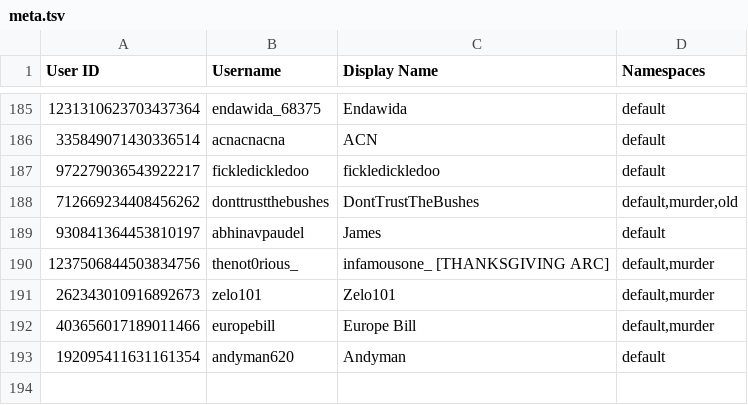
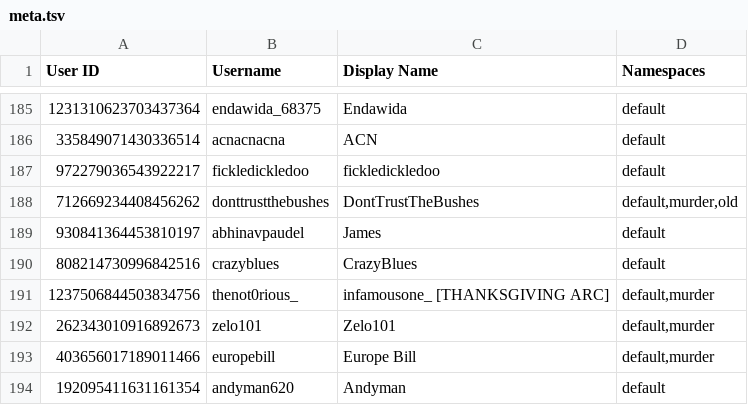
Before and after one commit to TWOW-Booksonas/twow-booksonas.github.io, a TSV file: meta.tsv, drawn as a sheet; only a part is shown, gaps mark what is left out.

Commit message:
Update Meta

```diff
--- a/meta.tsv
+++ b/meta.tsv
@@ -189,2 +189,3 @@ User ID	Username	Display Name	Namespaces
 930841364453810197	abhinavpaudel	James	default
+808214730996842516	crazyblues	CrazyBlues	default
 1237506844503834756	thenot0rious_	infamousone_ [THANKSGIVING ARC]	default,murder
```
